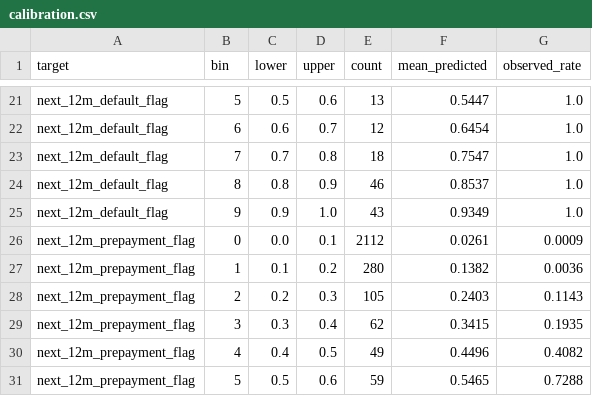
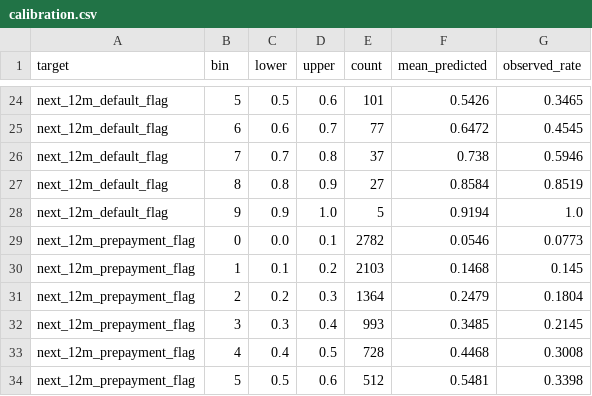
Before and after one commit to Harshkumar2306/Loan-Performance-Intelligence-Engine, a CSV file: outputs/calibration.csv, drawn as a sheet; only a part is shown, gaps mark what is left out; addresses are those after the commit; the diff covers the shown part only; the diff names each change by its address in the sheet, - before the commit and + after, or states it on an @@ line.

```diff
--- a/outputs/calibration.csv
+++ b/outputs/calibration.csv
-E24 (count): 13
+E24 (count): 101
-F24 (mean_predicted): 0.5447
+F24 (mean_predicted): 0.5426
-G24 (observed_rate): 1.0
+G24 (observed_rate): 0.3465
-E25 (count): 12
+E25 (count): 77
-F25 (mean_predicted): 0.6454
+F25 (mean_predicted): 0.6472
-G25 (observed_rate): 1.0
+G25 (observed_rate): 0.4545
-E26 (count): 18
+E26 (count): 37
-F26 (mean_predicted): 0.7547
+F26 (mean_predicted): 0.738
-G26 (observed_rate): 1.0
+G26 (observed_rate): 0.5946
-E27 (count): 46
+E27 (count): 27
-F27 (mean_predicted): 0.8537
+F27 (mean_predicted): 0.8584
-G27 (observed_rate): 1.0
+G27 (observed_rate): 0.8519
-E28 (count): 43
+E28 (count): 5
-F28 (mean_predicted): 0.9349
+F28 (mean_predicted): 0.9194
-E29 (count): 2112
+E29 (count): 2782
-F29 (mean_predicted): 0.0261
+F29 (mean_predicted): 0.0546
-G29 (observed_rate): 0.0009
+G29 (observed_rate): 0.0773
-E30 (count): 280
+E30 (count): 2103
-F30 (mean_predicted): 0.1382
+F30 (mean_predicted): 0.1468
-G30 (observed_rate): 0.0036
+G30 (observed_rate): 0.145
-E31 (count): 105
+E31 (count): 1364
-F31 (mean_predicted): 0.2403
+F31 (mean_predicted): 0.2479
-G31 (observed_rate): 0.1143
+G31 (observed_rate): 0.1804
-E32 (count): 62
+E32 (count): 993
-F32 (mean_predicted): 0.3415
+F32 (mean_predicted): 0.3485
-G32 (observed_rate): 0.1935
+G32 (observed_rate): 0.2145
-E33 (count): 49
+E33 (count): 728
-F33 (mean_predicted): 0.4496
+F33 (mean_predicted): 0.4468
-G33 (observed_rate): 0.4082
+G33 (observed_rate): 0.3008
-E34 (count): 59
+E34 (count): 512
-F34 (mean_predicted): 0.5465
+F34 (mean_predicted): 0.5481
-G34 (observed_rate): 0.7288
+G34 (observed_rate): 0.3398
```
Also changed, not shown: 3 added rows, 1 removed row and 95 edited cells elsewhere in this file, outputs/counterfactuals.csv, outputs/fairness_report.csv, 21 other files.
